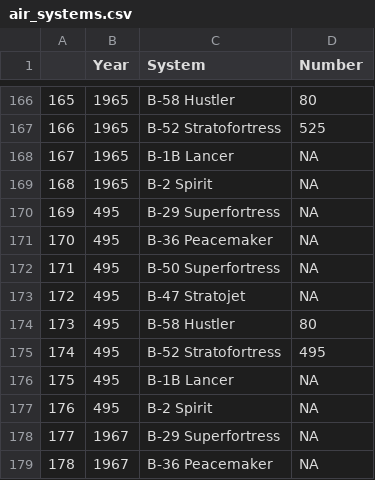
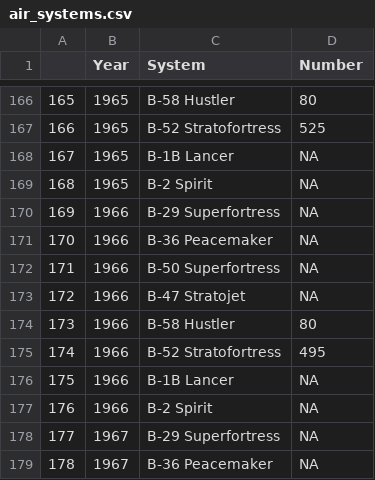
Before and after one commit to matt-dot-k/StrategicForces, a CSV file: data/air_systems.csv, drawn as a sheet; only a part is shown, gaps mark what is left out.

```diff
--- a/data/air_systems.csv
+++ b/data/air_systems.csv
@@ -169,10 +169,10 @@
 "168",1965,"B-2 Spirit",NA
-"169",495,"B-29 Superfortress",NA
-"170",495,"B-36 Peacemaker",NA
-"171",495,"B-50 Superfortress",NA
-"172",495,"B-47 Stratojet",NA
-"173",495,"B-58 Hustler",80
-"174",495,"B-52 Stratofortress",495
-"175",495,"B-1B Lancer",NA
-"176",495,"B-2 Spirit",NA
+"169",1966,"B-29 Superfortress",NA
+"170",1966,"B-36 Peacemaker",NA
+"171",1966,"B-50 Superfortress",NA
+"172",1966,"B-47 Stratojet",NA
+"173",1966,"B-58 Hustler",80
+"174",1966,"B-52 Stratofortress",495
+"175",1966,"B-1B Lancer",NA
+"176",1966,"B-2 Spirit",NA
 "177",1967,"B-29 Superfortress",NA
```
Also changed, not shown: data/air_warheads.csv, data/land_systems.csv, 3 other files.
